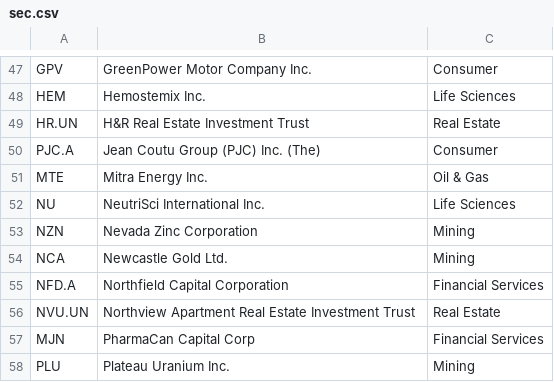
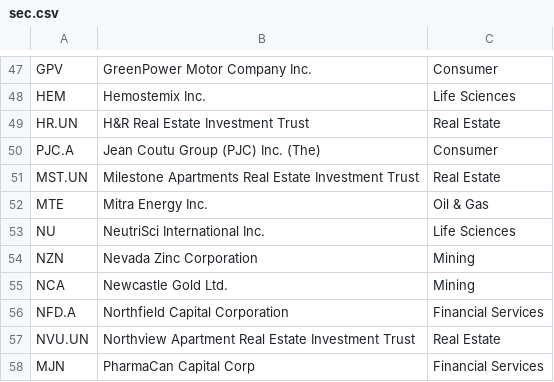
Before and after one commit to peekwez/trading_system, a CSV file: src/data/assets/sec.csv, drawn as a sheet; only a part is shown, gaps mark what is left out; the shorter side is filled out with more unchanged rows; the diff names each change by its address in the sheet, - before the commit and + after, or states it on an @@ line.

Commit message:
ammend sector file

```diff
--- a/src/data/assets/sec.csv
+++ b/src/data/assets/sec.csv
+row 51: MST.UN | Milestone Apartments Real Estate Investment Trust | Real Estate
```
